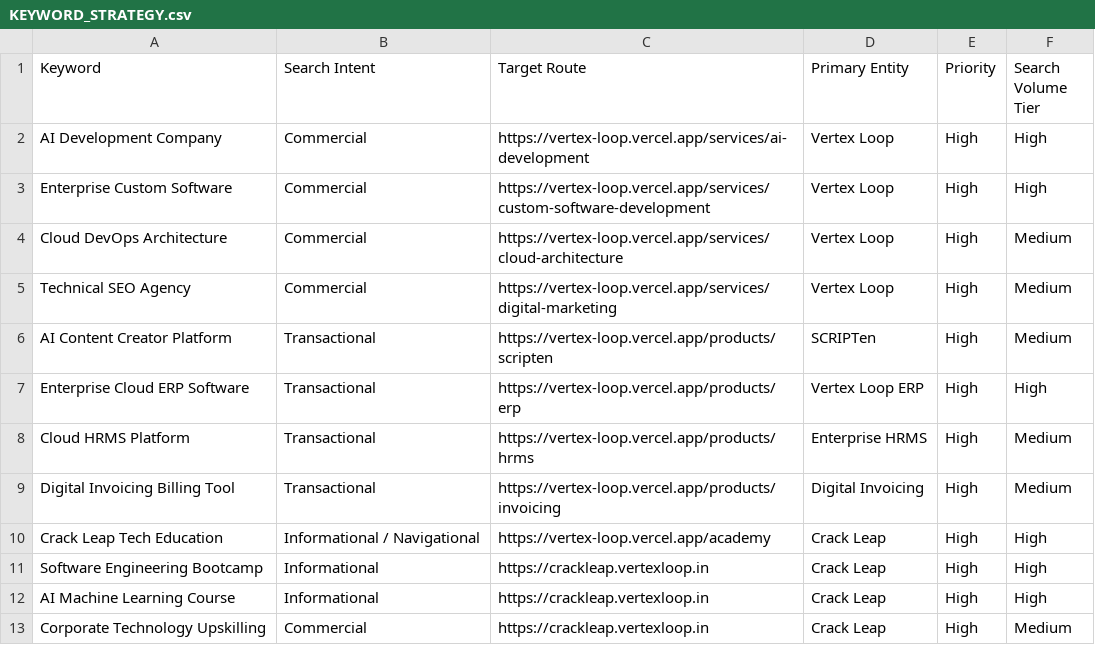
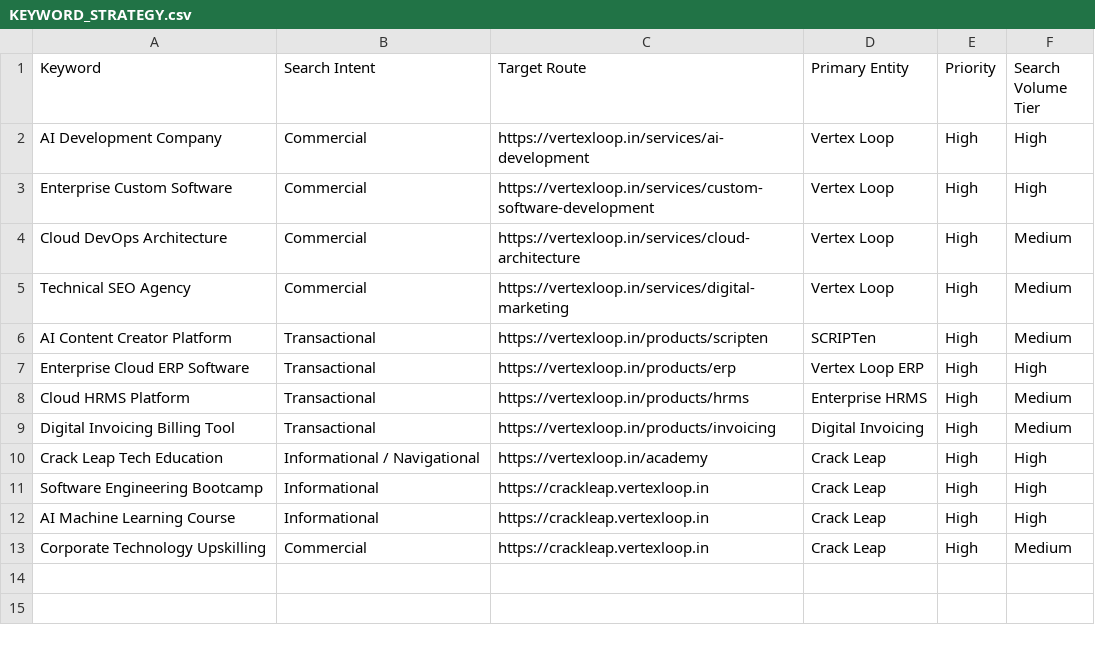
Before and after one commit to ak-z-world/aura-technologies, a CSV file: docs/KEYWORD_STRATEGY.csv, drawn as a sheet.

```diff
--- a/docs/KEYWORD_STRATEGY.csv
+++ b/docs/KEYWORD_STRATEGY.csv
@@ -1,11 +1,11 @@
 Keyword,Search Intent,Target Route,Primary Entity,Priority,Search Volume Tier
-AI Development Company,Commercial,https://vertex-loop.vercel.app/services/ai-development,Vertex Loop,High,High
-Enterprise Custom Software,Commercial,https://vertex-loop.vercel.app/services/custom-software-development,Vertex Loop,High,High
-Cloud DevOps Architecture,Commercial,https://vertex-loop.vercel.app/services/cloud-architecture,Vertex Loop,High,Medium
-Technical SEO Agency,Commercial,https://vertex-loop.vercel.app/services/digital-marketing,Vertex Loop,High,Medium
-AI Content Creator Platform,Transactional,https://vertex-loop.vercel.app/products/scripten,SCRIPTen,High,Medium
-Enterprise Cloud ERP Software,Transactional,https://vertex-loop.vercel.app/products/erp,Vertex Loop ERP,High,High
-Cloud HRMS Platform,Transactional,https://vertex-loop.vercel.app/products/hrms,Enterprise HRMS,High,Medium
-Digital Invoicing Billing Tool,Transactional,https://vertex-loop.vercel.app/products/invoicing,Digital Invoicing,High,Medium
-Crack Leap Tech Education,Informational / Navigational,https://vertex-loop.vercel.app/academy,Crack Leap,High,High
+AI Development Company,Commercial,https://vertexloop.in/services/ai-development,Vertex Loop,High,High
+Enterprise Custom Software,Commercial,https://vertexloop.in/services/custom-software-development,Vertex Loop,High,High
+Cloud DevOps Architecture,Commercial,https://vertexloop.in/services/cloud-architecture,Vertex Loop,High,Medium
+Technical SEO Agency,Commercial,https://vertexloop.in/services/digital-marketing,Vertex Loop,High,Medium
+AI Content Creator Platform,Transactional,https://vertexloop.in/products/scripten,SCRIPTen,High,Medium
+Enterprise Cloud ERP Software,Transactional,https://vertexloop.in/products/erp,Vertex Loop ERP,High,High
+Cloud HRMS Platform,Transactional,https://vertexloop.in/products/hrms,Enterprise HRMS,High,Medium
+Digital Invoicing Billing Tool,Transactional,https://vertexloop.in/products/invoicing,Digital Invoicing,High,Medium
+Crack Leap Tech Education,Informational / Navigational,https://vertexloop.in/academy,Crack Leap,High,High
 Software Engineering Bootcamp,Informational,https://crackleap.vertexloop.in,Crack Leap,High,High
```
Also changed, not shown: docs/ROUTE_SEO_MATRIX.csv, 14 other files.
